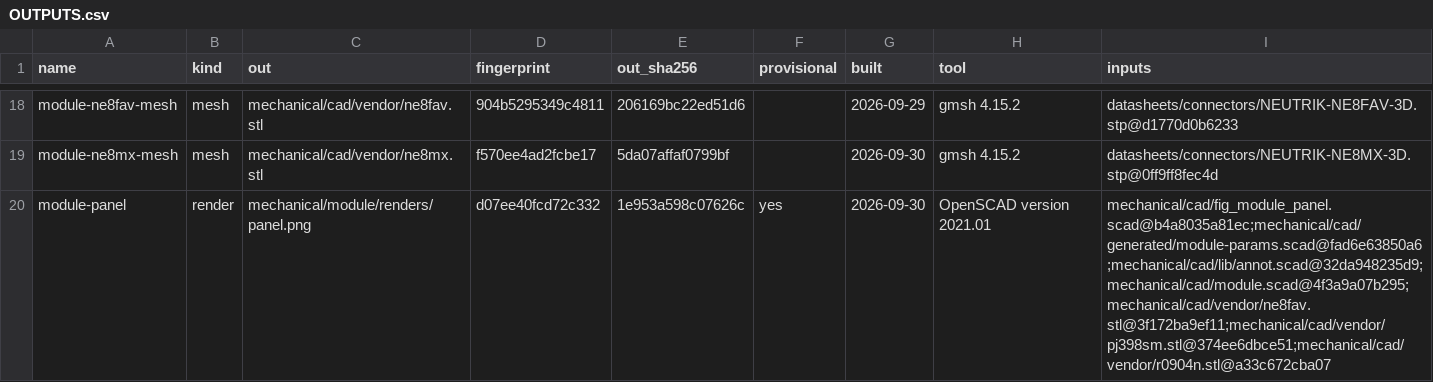
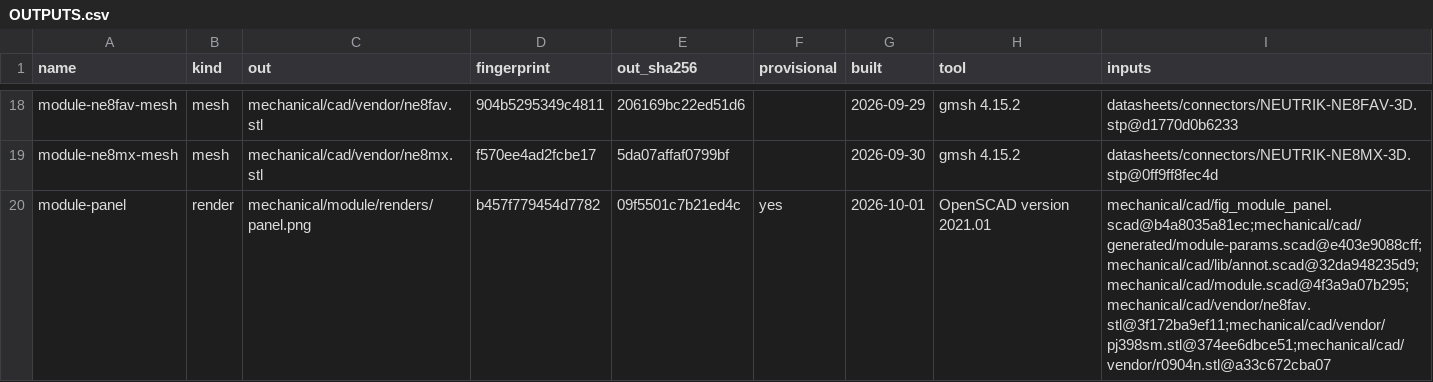
Before and after one commit to jeffmhopkins/Woody, a CSV file: mechanical/module/OUTPUTS.csv, drawn as a sheet; only a part is shown, gaps mark what is left out; the diff covers the shown part only.

```diff
--- a/mechanical/module/OUTPUTS.csv
+++ b/mechanical/module/OUTPUTS.csv
@@ -19,2 +19,2 @@ module-ne8fav-mesh,mesh,mechanical/cad/vendor/ne8fav.stl,904b5295349c4811,206169
 module-ne8mx-mesh,mesh,mechanical/cad/vendor/ne8mx.stl,f570ee4ad2fcbe17,5da07affaf0799bf,,2026-09-30,gmsh 4.15.2,datasheets/connectors/NEUTRIK-NE8MX-3D.stp@0ff9ff8fec4d
-module-panel,render,mechanical/module/renders/panel.png,d07ee40fcd72c332,1e953a598c07626c,yes,2026-09-30,OpenSCAD version 2021.01,mechanical/cad/fig_module_panel.scad@b4a8035a81ec;mechanical/cad/generated/module-params.scad@fad6e63850a6;mechanical/cad/lib/annot.scad@32da948235d9;mechanical/cad/module.scad@4f3a9a07b295;mechanical/cad/vendor/ne8fav.stl@3f172ba9ef11;mechanical/cad/vendor/pj398sm.stl@374ee6dbce51;mechanical/cad/vendor/r0904n.stl@a33c672cba07
+module-panel,render,mechanical/module/renders/panel.png,b457f779454d7782,09f5501c7b21ed4c,yes,2026-10-01,OpenSCAD version 2021.01,mechanical/cad/fig_module_panel.scad@b4a8035a81ec;mechanical/cad/generated/module-params.scad@e403e9088cff;mechanical/cad/lib/annot.scad@32da948235d9;mechanical/cad/module.scad@4f3a9a07b295;mechanical/cad/vendor/ne8fav.stl@3f172ba9ef11;mechanical/cad/vendor/pj398sm.stl@374ee6dbce51;mechanical/cad/vendor/r0904n.stl@a33c672cba07
```
Also changed, not shown: 65 edited cells elsewhere in this file, 17 other files.
